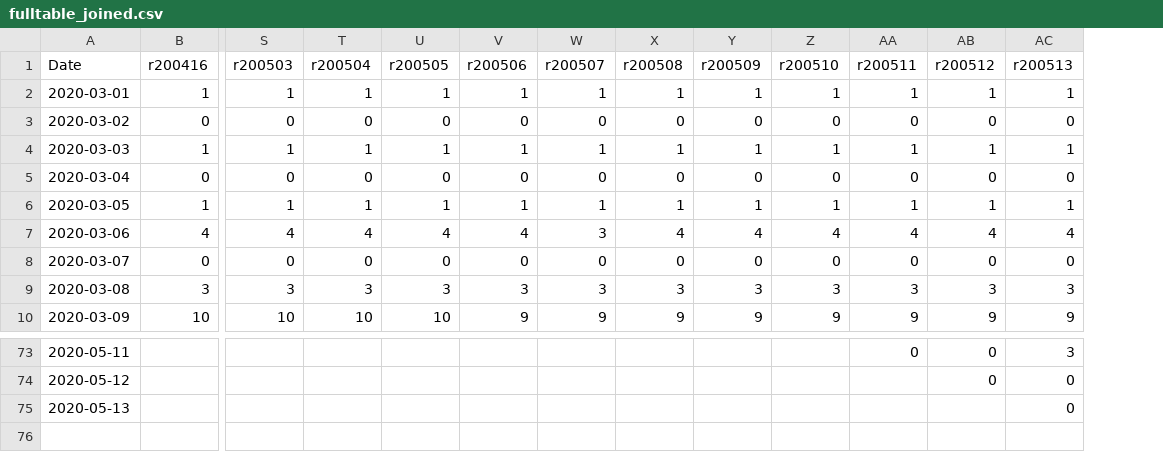
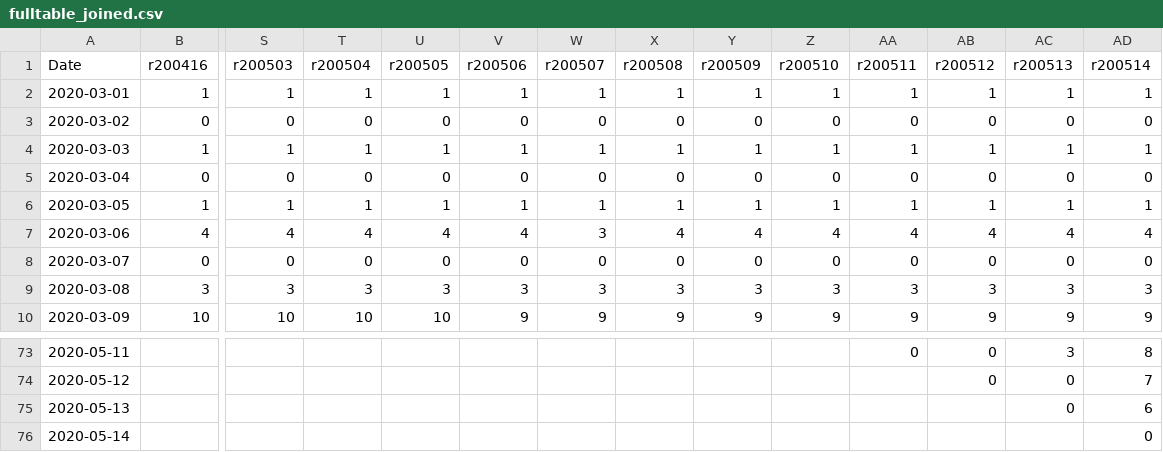
Before and after one commit to covid19dk/fastRestimation, a CSV file: data/SSI_daily_hosp_processed/fulltable_joined.csv, drawn as a sheet; only a part is shown, gaps mark what is left out; rows hold the shown columns only; the diff names each change by its address in the sheet, - before the commit and + after, or states it on an @@ line.

Commit message:
new data

```diff
--- a/data/SSI_daily_hosp_processed/fulltable_joined.csv
+++ b/data/SSI_daily_hosp_processed/fulltable_joined.csv
+column AD (r200514), rows 2-10: 1 | 0 | 1 | 0 | 1 | 4 | 0 | 3 | 9; rows 73-75: 8 | 7 | 6
+row 76: 2020-05-14 |  |  |  |  |  |  |  |  |  |  |  |  | 0
```
Also changed, not shown: 6 other files.
